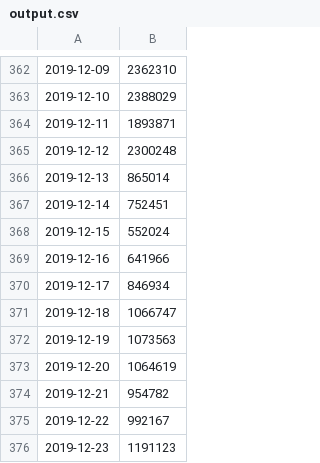
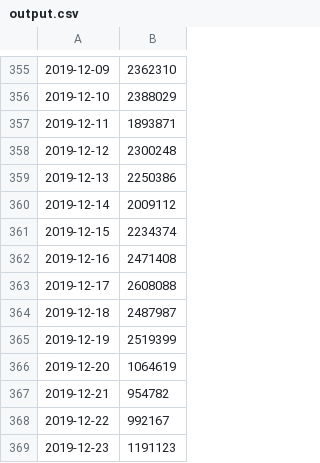
Before and after one commit to hunj/tsa-passenger-throughput, a CSV file: output.csv, drawn as a sheet; only a part is shown, gaps mark what is left out; the diff covers the shown part only.

```diff
--- a/output.csv
+++ b/output.csv
@@ -365,9 +358,9 @@
 2019-12-12,2300248
-2019-12-13,865014
-2019-12-14,752451
-2019-12-15,552024
-2019-12-16,641966
-2019-12-17,846934
-2019-12-18,1066747
-2019-12-19,1073563
+2019-12-13,2250386
+2019-12-14,2009112
+2019-12-15,2234374
+2019-12-16,2471408
+2019-12-17,2608088
+2019-12-18,2487987
+2019-12-19,2519399
 2019-12-20,1064619
```
Also changed, not shown: 14 added rows and 7 removed rows elsewhere in this file.
